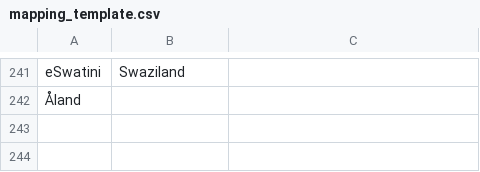
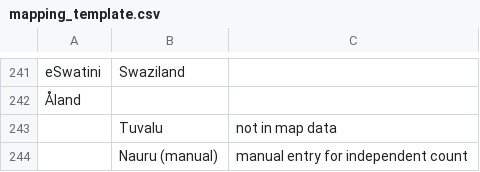
Before and after one commit to Alma-Mater/Maptastic, a CSV file: mapping_template.csv, drawn as a sheet; only a part is shown, gaps mark what is left out; the diff names each change by its address in the sheet, - before the commit and + after, or states it on an @@ line.

Commit message:
now has island nations and manually editable csv

```diff
--- a/mapping_template.csv
+++ b/mapping_template.csv
+row 243:  | Tuvalu | not in map data
+row 244:  | Nauru (manual) | manual entry for independent count
```
Also changed, not shown: 2 other files.
